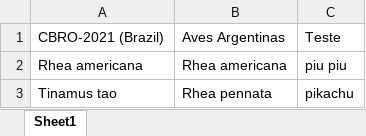
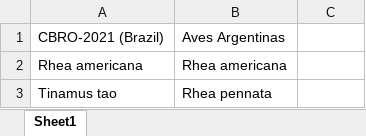
Before and after one commit to ConservaSom/monitoraSom, an Excel workbook: example/presets/MonitoraSom_UI_label_lists.xlsx, sheet Sheet1, drawn as a sheet; only a part is shown; values as stored, in another font and other column widths than the file's, no borders; the diff covers the shown part only; the diff names each change by its address in the sheet, - before the commit and + after, or states it on an @@ line.

Commit message:
sp_labels now in data

```diff
--- a/example/presets/MonitoraSom_UI_label_lists.xlsx (sheet Sheet1)
+++ b/example/presets/MonitoraSom_UI_label_lists.xlsx (sheet Sheet1)
-C1: Teste
+C1: (empty)
-C2: piu piu
+C2: (empty)
-C3: pikachu
+C3: (empty)
```
Also changed, not shown: 3 edited cells elsewhere in this sheet.
